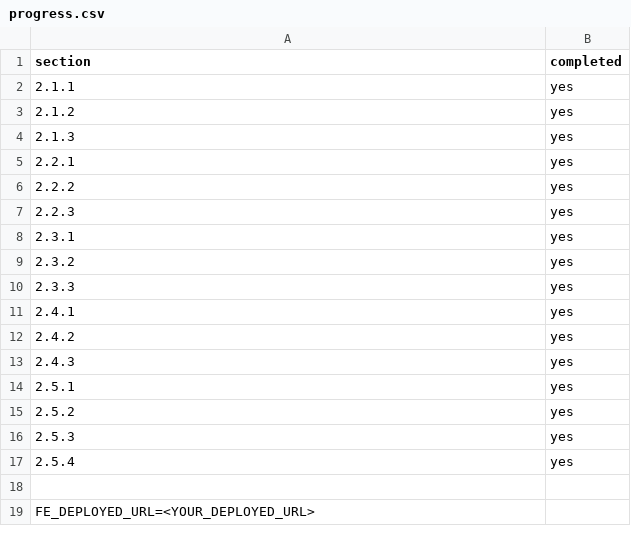
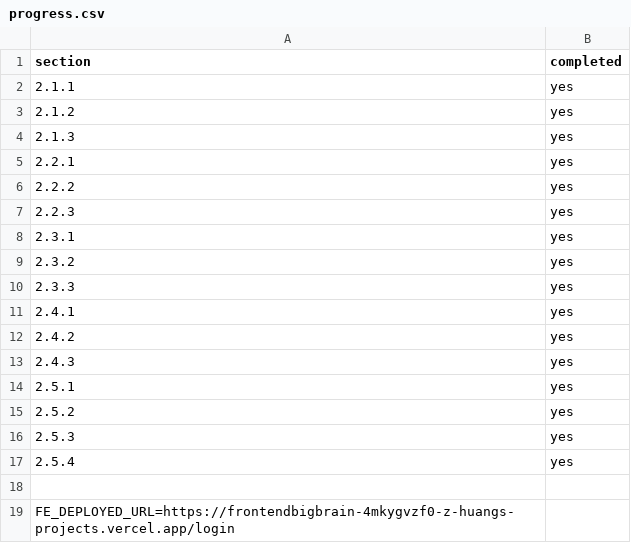
Before and after one commit to 2YULt1/deploy, a CSV file: progress.csv, drawn as a sheet.

Commit message:
progress check

```diff
--- a/progress.csv
+++ b/progress.csv
@@ -18,2 +18,2 @@ section,completed
 
-FE_DEPLOYED_URL=<YOUR_DEPLOYED_URL>
+FE_DEPLOYED_URL=https://frontendbigbrain-4mkygvzf0-z-huangs-projects.vercel.app/login
```
